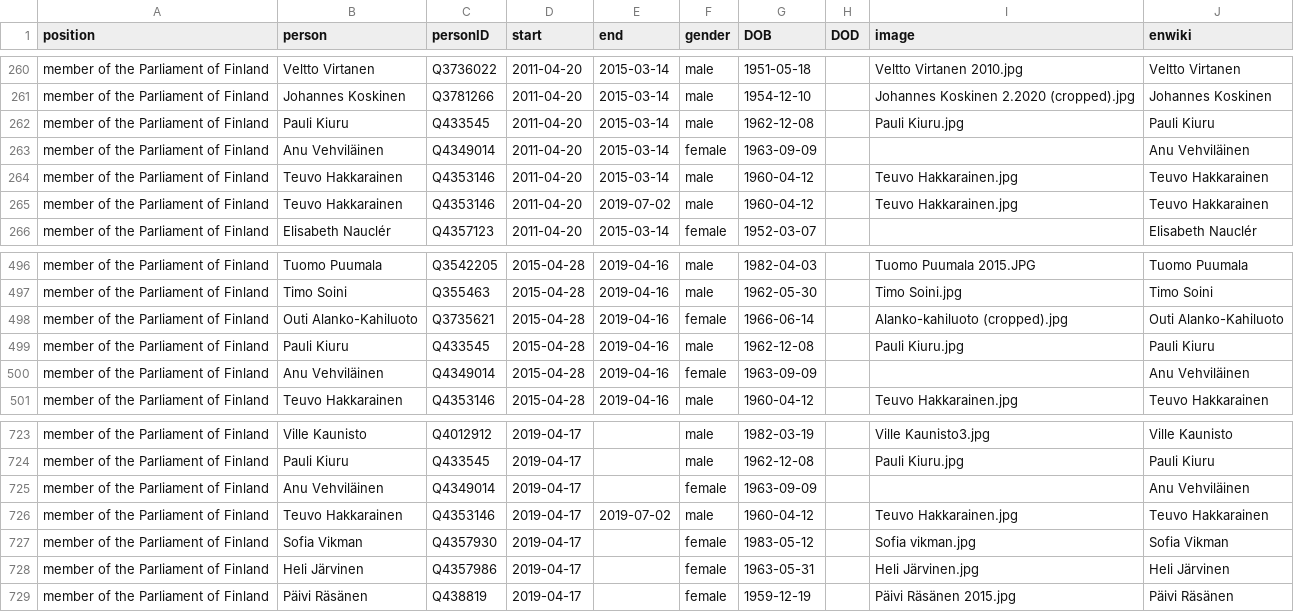
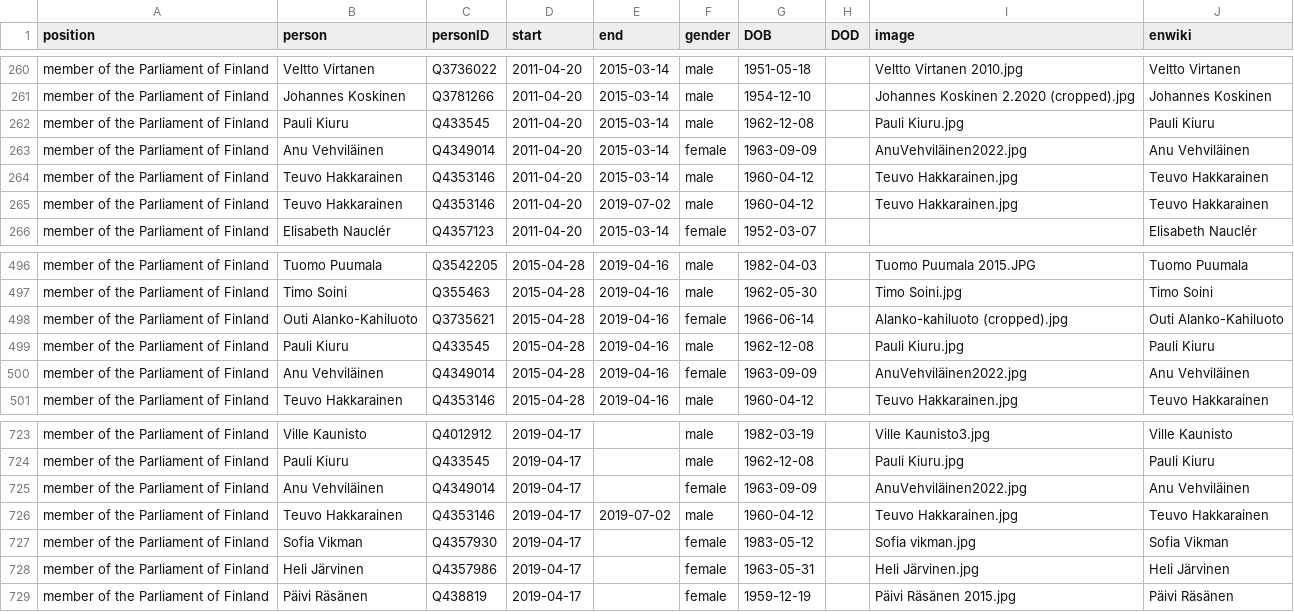
Before and after one commit to every-politician-scrapers/finland-cabinet, a CSV file: html/legislators.csv, drawn as a sheet; only a part is shown, gaps mark what is left out.

```diff
--- a/html/legislators.csv
+++ b/html/legislators.csv
@@ -262,3 +262,3 @@ member of the Parliament of Finland,Johannes Koskinen,Q3781266,2011-04-20,2015-0
 member of the Parliament of Finland,Pauli Kiuru,Q433545,2011-04-20,2015-03-14,male,1962-12-08,,Pauli Kiuru.jpg,Pauli Kiuru
-member of the Parliament of Finland,Anu Vehviläinen,Q4349014,2011-04-20,2015-03-14,female,1963-09-09,,,Anu Vehviläinen
+member of the Parliament of Finland,Anu Vehviläinen,Q4349014,2011-04-20,2015-03-14,female,1963-09-09,,AnuVehviläinen2022.jpg,Anu Vehviläinen
 member of the Parliament of Finland,Teuvo Hakkarainen,Q4353146,2011-04-20,2015-03-14,male,1960-04-12,,Teuvo Hakkarainen.jpg,Teuvo Hakkarainen
@@ -499,3 +499,3 @@ member of the Parliament of Finland,Outi Alanko-Kahiluoto,Q3735621,2015-04-28,20
 member of the Parliament of Finland,Pauli Kiuru,Q433545,2015-04-28,2019-04-16,male,1962-12-08,,Pauli Kiuru.jpg,Pauli Kiuru
-member of the Parliament of Finland,Anu Vehviläinen,Q4349014,2015-04-28,2019-04-16,female,1963-09-09,,,Anu Vehviläinen
+member of the Parliament of Finland,Anu Vehviläinen,Q4349014,2015-04-28,2019-04-16,female,1963-09-09,,AnuVehviläinen2022.jpg,Anu Vehviläinen
 member of the Parliament of Finland,Teuvo Hakkarainen,Q4353146,2015-04-28,2019-04-16,male,1960-04-12,,Teuvo Hakkarainen.jpg,Teuvo Hakkarainen
@@ -724,3 +724,3 @@ member of the Parliament of Finland,Ville Kaunisto,Q4012912,2019-04-17,,male,198
 member of the Parliament of Finland,Pauli Kiuru,Q433545,2019-04-17,,male,1962-12-08,,Pauli Kiuru.jpg,Pauli Kiuru
-member of the Parliament of Finland,Anu Vehviläinen,Q4349014,2019-04-17,,female,1963-09-09,,,Anu Vehviläinen
+member of the Parliament of Finland,Anu Vehviläinen,Q4349014,2019-04-17,,female,1963-09-09,,AnuVehviläinen2022.jpg,Anu Vehviläinen
 member of the Parliament of Finland,Teuvo Hakkarainen,Q4353146,2019-04-17,2019-07-02,male,1960-04-12,,Teuvo Hakkarainen.jpg,Teuvo Hakkarainen
```
Also changed, not shown: html/holders21.csv.
